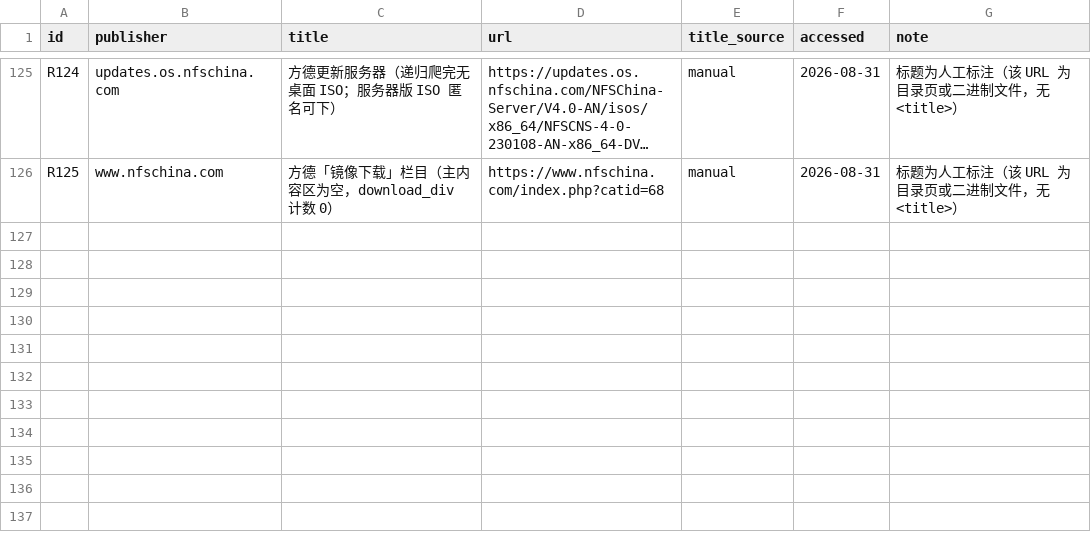
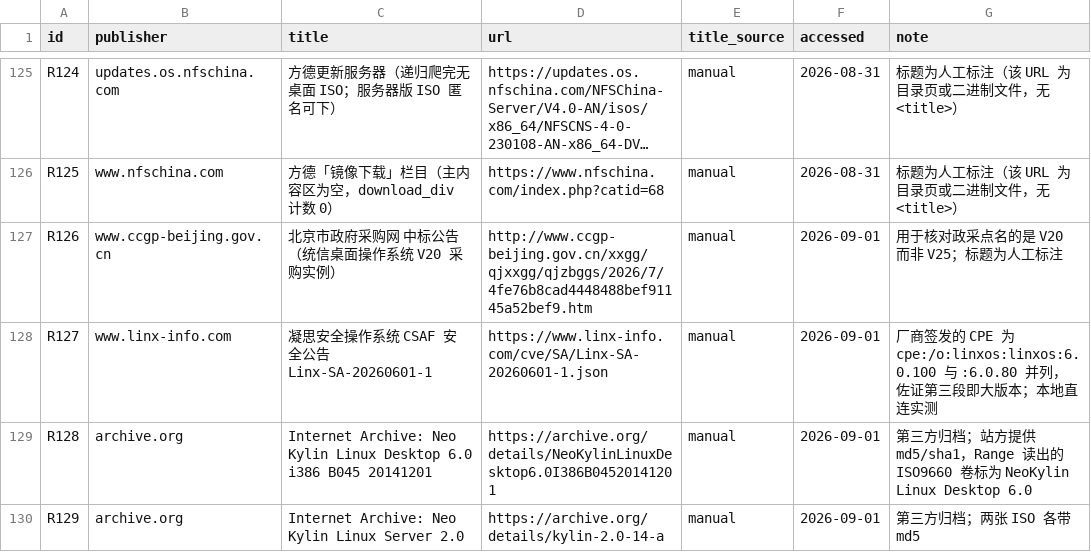
Before and after one commit to hansbug-research/cn-desktop-os-image-from-iso, a CSV file: derived/tables/t16_references.csv, drawn as a sheet; only a part is shown, gaps mark what is left out; long unchanged cells end in …; the diff names each change by its address in the sheet, - before the commit and + after, or states it on an @@ line.

```diff
--- a/derived/tables/t16_references.csv
+++ b/derived/tables/t16_references.csv
+row 127: R126 | www.ccgp-beijing.gov.cn | 北京市政府采购网 中标公告（统信桌面操作系统 V20 采购实例） | http://www.ccgp-beijing.gov.cn/xxgg/qjxxgg/qjzbggs/2026/7/4fe76b8cad4448488bef91145a52bef9.htm | manual | 2026-09-01 | 用于核对政采点名的是 V20 而非 V25；标题为人工标注
+row 128: R127 | www.linx-info.com | 凝思安全操作系统 CSAF 安全公告 Linx-SA-20260601-1 | https://www.linx-info.com/cve/SA/Linx-SA-20260601-1.json | manual | 2026-09-01 | 厂商签发的 CPE 为 cpe:/o:linxos:linxos:6.0.100 与 :6.0.80 并列，佐证第三段即大版本；本地直连实测
+row 129: R128 | archive.org | Internet Archive: Neo Kylin Linux Desktop 6.0 i386 B045 20141201 | https://archive.org/details/NeoKylinLinuxDesktop6.0I386B04520141201 | manual | 2026-09-01 | 第三方归档；站方提供 md5/sha1，Range 读出的 ISO9660 卷标为 NeoKylin Linux Desktop 6.0
+row 130: R129 | archive.org | Internet Archive: Neo Kylin Linux Server 2.0 | https://archive.org/details/kylin-2.0-14-a | manual | 2026-09-01 | 第三方归档；两张 ISO 各带 md5
```
Also changed, not shown: 4 other files.
